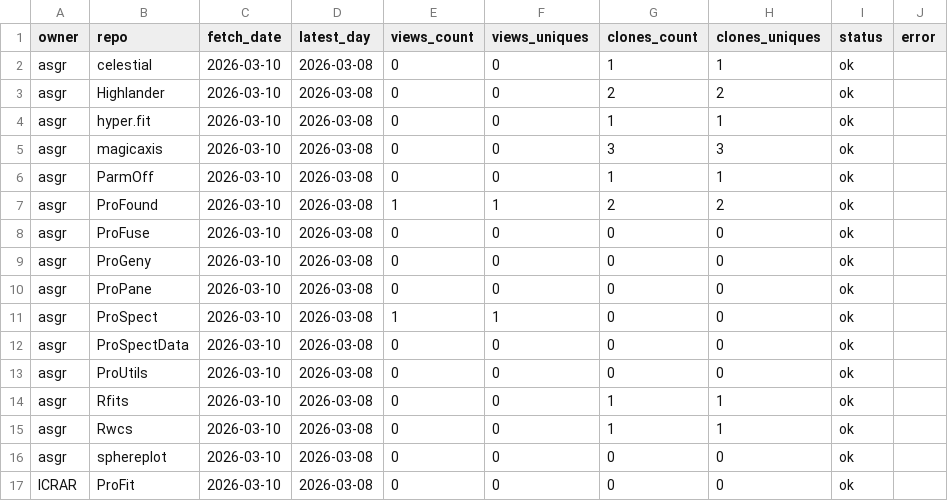
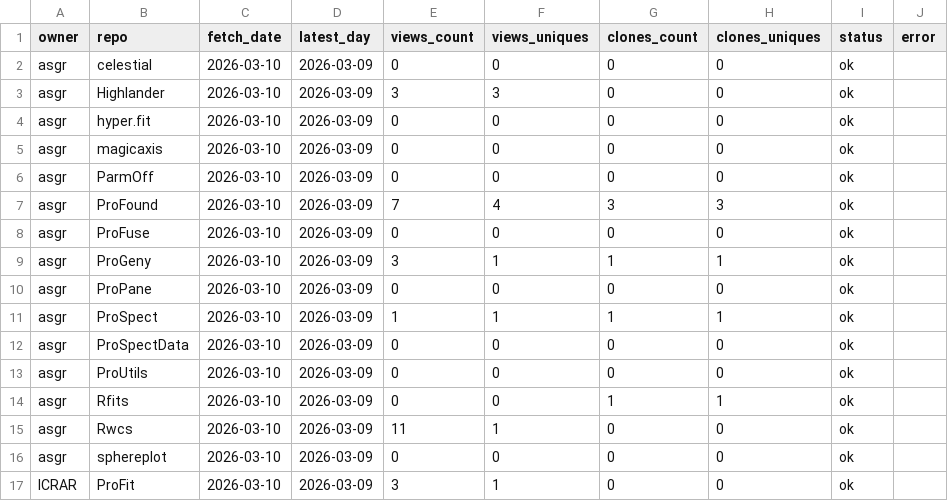
Before and after one commit to asgr/ProTools, a CSV file: data/traffic_latest.csv, drawn as a sheet.

```diff
--- a/data/traffic_latest.csv
+++ b/data/traffic_latest.csv
@@ -1,17 +1,17 @@
 "owner","repo","fetch_date","latest_day","views_count","views_uniques","clones_count","clones_uniques","status","error"
-"asgr","celestial","2026-03-10","2026-03-08",0,0,1,1,"ok",""
-"asgr","Highlander","2026-03-10","2026-03-08",0,0,2,2,"ok",""
-"asgr","hyper.fit","2026-03-10","2026-03-08",0,0,1,1,"ok",""
-"asgr","magicaxis","2026-03-10","2026-03-08",0,0,3,3,"ok",""
-"asgr","ParmOff","2026-03-10","2026-03-08",0,0,1,1,"ok",""
-"asgr","ProFound","2026-03-10","2026-03-08",1,1,2,2,"ok",""
-"asgr","ProFuse","2026-03-10","2026-03-08",0,0,0,0,"ok",""
-"asgr","ProGeny","2026-03-10","2026-03-08",0,0,0,0,"ok",""
-"asgr","ProPane","2026-03-10","2026-03-08",0,0,0,0,"ok",""
-"asgr","ProSpect","2026-03-10","2026-03-08",1,1,0,0,"ok",""
-"asgr","ProSpectData","2026-03-10","2026-03-08",0,0,0,0,"ok",""
-"asgr","ProUtils","2026-03-10","2026-03-08",0,0,0,0,"ok",""
-"asgr","Rfits","2026-03-10","2026-03-08",0,0,1,1,"ok",""
-"asgr","Rwcs","2026-03-10","2026-03-08",0,0,1,1,"ok",""
-"asgr","sphereplot","2026-03-10","2026-03-08",0,0,0,0,"ok",""
-"ICRAR","ProFit","2026-03-10","2026-03-08",0,0,0,0,"ok",""
+"asgr","celestial","2026-03-10","2026-03-09",0,0,0,0,"ok",""
+"asgr","Highlander","2026-03-10","2026-03-09",3,3,0,0,"ok",""
+"asgr","hyper.fit","2026-03-10","2026-03-09",0,0,0,0,"ok",""
+"asgr","magicaxis","2026-03-10","2026-03-09",0,0,0,0,"ok",""
+"asgr","ParmOff","2026-03-10","2026-03-09",0,0,0,0,"ok",""
+"asgr","ProFound","2026-03-10","2026-03-09",7,4,3,3,"ok",""
+"asgr","ProFuse","2026-03-10","2026-03-09",0,0,0,0,"ok",""
+"asgr","ProGeny","2026-03-10","2026-03-09",3,1,1,1,"ok",""
+"asgr","ProPane","2026-03-10","2026-03-09",0,0,0,0,"ok",""
+"asgr","ProSpect","2026-03-10","2026-03-09",1,1,1,1,"ok",""
+"asgr","ProSpectData","2026-03-10","2026-03-09",0,0,0,0,"ok",""
+"asgr","ProUtils","2026-03-10","2026-03-09",0,0,0,0,"ok",""
+"asgr","Rfits","2026-03-10","2026-03-09",0,0,1,1,"ok",""
+"asgr","Rwcs","2026-03-10","2026-03-09",11,1,0,0,"ok",""
+"asgr","sphereplot","2026-03-10","2026-03-09",0,0,0,0,"ok",""
+"ICRAR","ProFit","2026-03-10","2026-03-09",3,1,0,0,"ok",""
```
Also changed, not shown: data/traffic_history.csv, data/traffic_total.csv, 9 other files.
